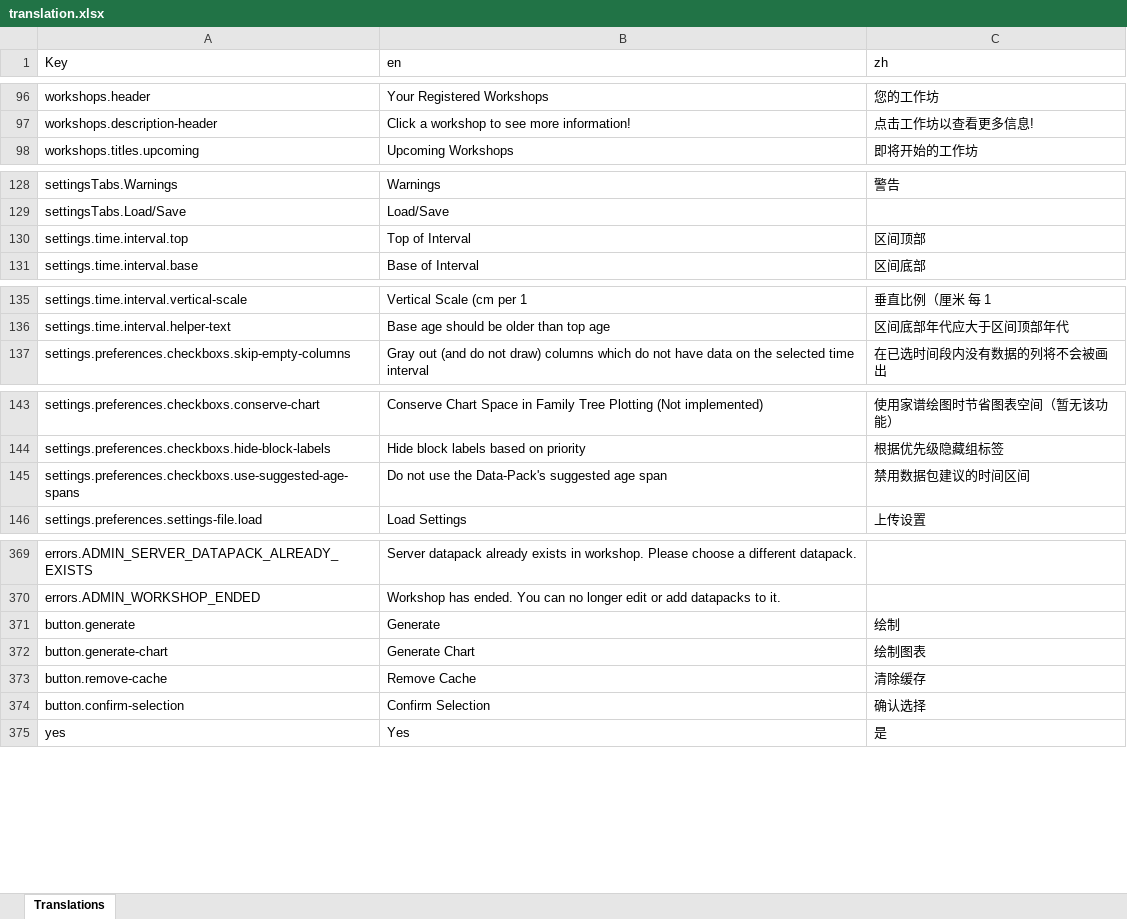
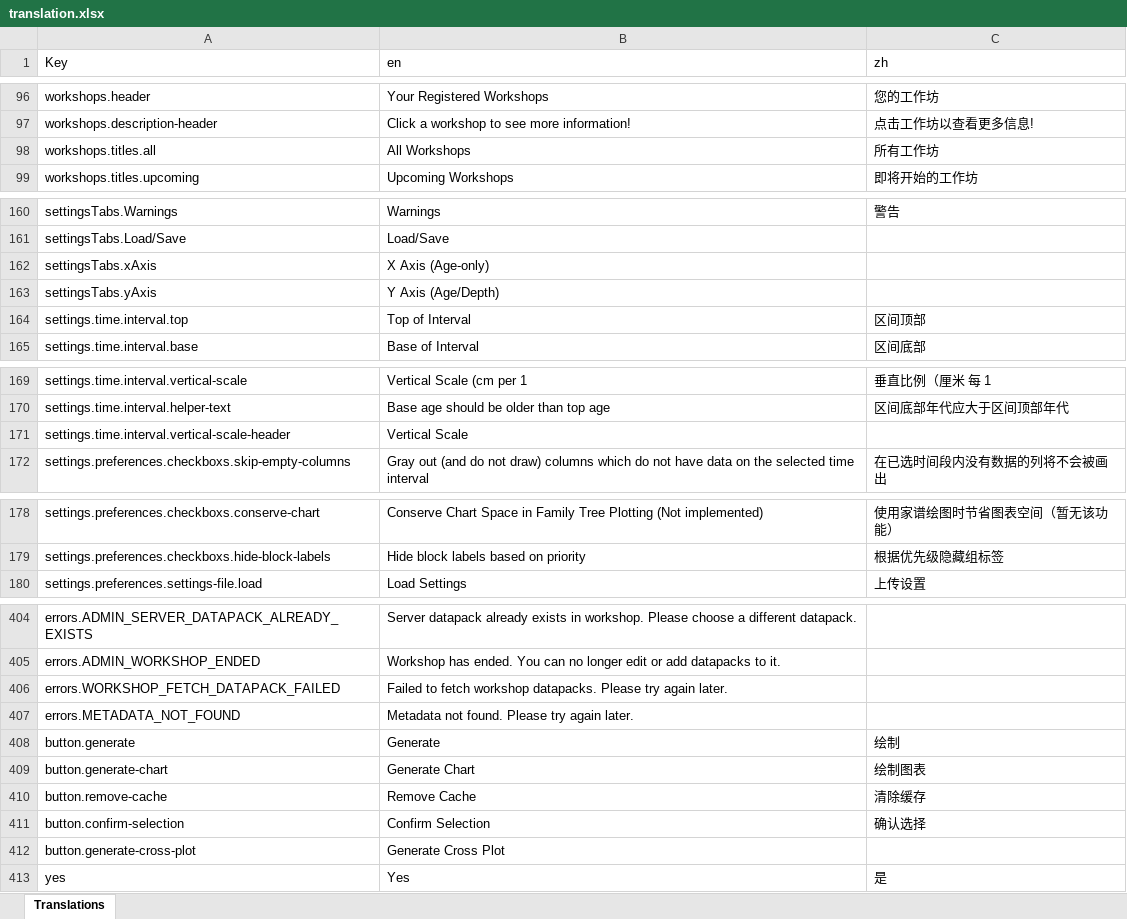
Before and after one commit to earthhistoryviz/tsconline, an Excel workbook: server/assets/translation.xlsx, sheet Translations, drawn as a sheet; only a part is shown, gaps mark what is left out; values as stored, in another font and other column widths than the file's, no borders; removed rows and columns are numbered as before the commit, all else as after; the diff covers the shown part only; the diff names each change by its address in the sheet, - before the commit and + after, or states it on an @@ line.

```diff
--- a/server/assets/translation.xlsx (sheet Translations)
+++ b/server/assets/translation.xlsx (sheet Translations)
+row 98: workshops.titles.all | All Workshops | 所有工作坊
+row 162: settingsTabs.xAxis | X Axis (Age-only)
+row 163: settingsTabs.yAxis | Y Axis (Age/Depth)
+row 171: settings.time.interval.vertical-scale-header | Vertical Scale
-row 145: settings.preferences.checkboxs.use-suggested-age-spans | Do not use the Data-Pack's suggested age span | 禁用数据包建议的时间区间
+row 406: errors.WORKSHOP_FETCH_DATAPACK_FAILED | Failed to fetch workshop datapacks. Please try again later.
+row 407: errors.METADATA_NOT_FOUND | Metadata not found. Please try again later.
+row 412: button.generate-cross-plot | Generate Cross Plot
```
Also changed, not shown: 32 added rows elsewhere in this sheet, 6 other files.
